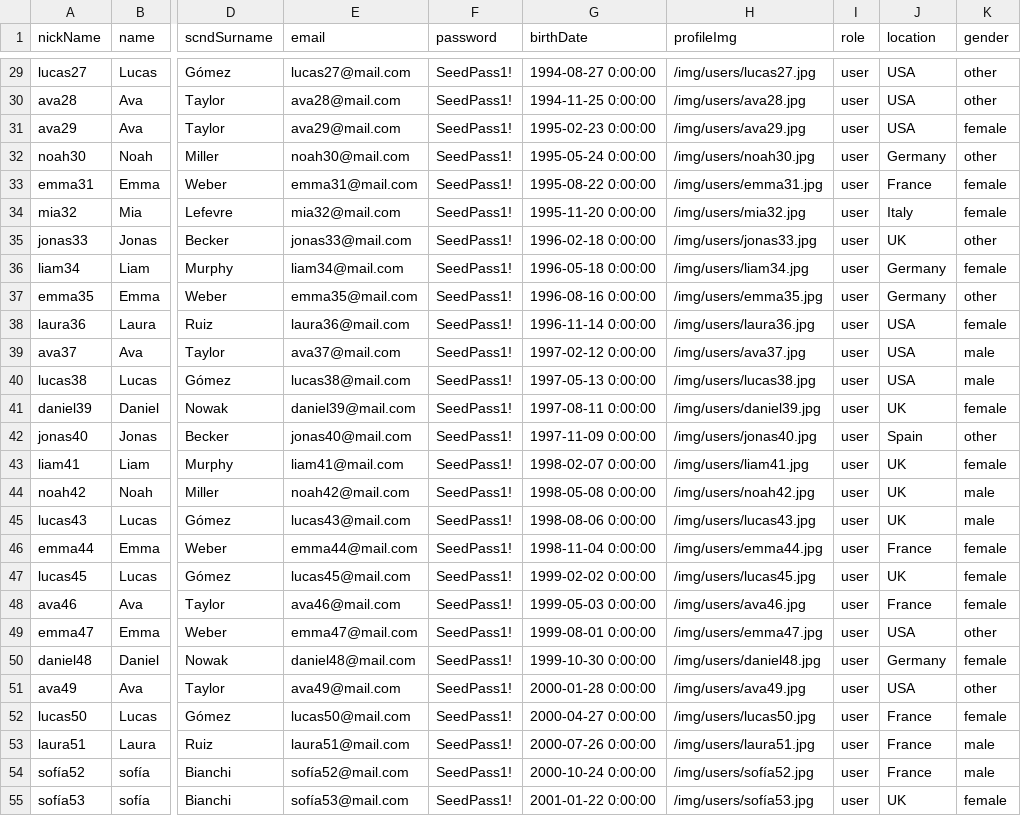
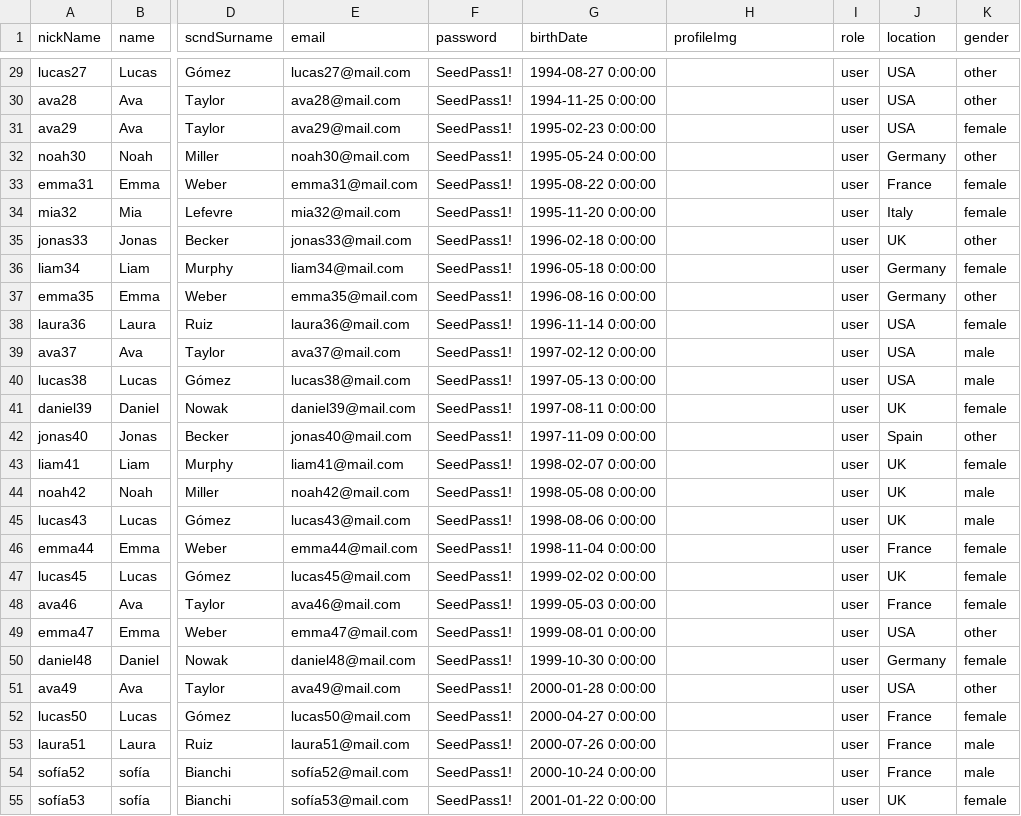
Before and after one commit to AleixSu/Project13.Final_Project_BackEnd, a CSV file: src/utils/seed/data/dataUser.csv, drawn as a sheet; only a part is shown, gaps mark what is left out; the diff covers the shown part only; the diff names each change by its address in the sheet, - before the commit and + after, or states it on an @@ line.

```diff
--- a/src/utils/seed/data/dataUser.csv
+++ b/src/utils/seed/data/dataUser.csv
-H29 (profileImg): /img/users/lucas27.jpg
+H29 (profileImg): (empty)
-H30 (profileImg): /img/users/ava28.jpg
+H30 (profileImg): (empty)
-H31 (profileImg): /img/users/ava29.jpg
+H31 (profileImg): (empty)
-H32 (profileImg): /img/users/noah30.jpg
+H32 (profileImg): (empty)
-H33 (profileImg): /img/users/emma31.jpg
+H33 (profileImg): (empty)
-H34 (profileImg): /img/users/mia32.jpg
+H34 (profileImg): (empty)
-H35 (profileImg): /img/users/jonas33.jpg
+H35 (profileImg): (empty)
-H36 (profileImg): /img/users/liam34.jpg
+H36 (profileImg): (empty)
-H37 (profileImg): /img/users/emma35.jpg
+H37 (profileImg): (empty)
-H38 (profileImg): /img/users/laura36.jpg
+H38 (profileImg): (empty)
-H39 (profileImg): /img/users/ava37.jpg
+H39 (profileImg): (empty)
-H40 (profileImg): /img/users/lucas38.jpg
+H40 (profileImg): (empty)
-H41 (profileImg): /img/users/daniel39.jpg
+H41 (profileImg): (empty)
-H42 (profileImg): /img/users/jonas40.jpg
+H42 (profileImg): (empty)
-H43 (profileImg): /img/users/liam41.jpg
+H43 (profileImg): (empty)
-H44 (profileImg): /img/users/noah42.jpg
+H44 (profileImg): (empty)
-H45 (profileImg): /img/users/lucas43.jpg
+H45 (profileImg): (empty)
-H46 (profileImg): /img/users/emma44.jpg
+H46 (profileImg): (empty)
-H47 (profileImg): /img/users/lucas45.jpg
+H47 (profileImg): (empty)
-H48 (profileImg): /img/users/ava46.jpg
+H48 (profileImg): (empty)
-H49 (profileImg): /img/users/emma47.jpg
+H49 (profileImg): (empty)
-H50 (profileImg): /img/users/daniel48.jpg
+H50 (profileImg): (empty)
-H51 (profileImg): /img/users/ava49.jpg
+H51 (profileImg): (empty)
-H52 (profileImg): /img/users/lucas50.jpg
+H52 (profileImg): (empty)
-H53 (profileImg): /img/users/laura51.jpg
+H53 (profileImg): (empty)
-H54 (profileImg): /img/users/sofía52.jpg
+H54 (profileImg): (empty)
-H55 (profileImg): /img/users/sofía53.jpg
+H55 (profileImg): (empty)
```
Also changed, not shown: 73 edited cells elsewhere in this file, src/utils/seed/data/dataLocation.csv, 7 other files.
